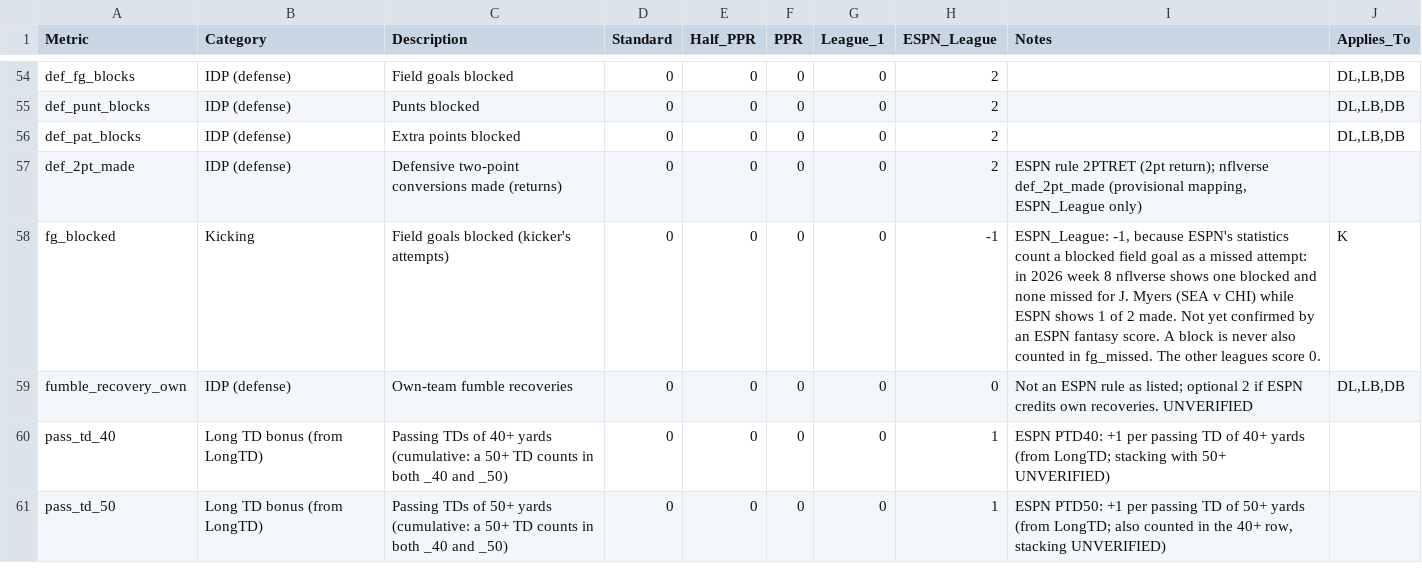
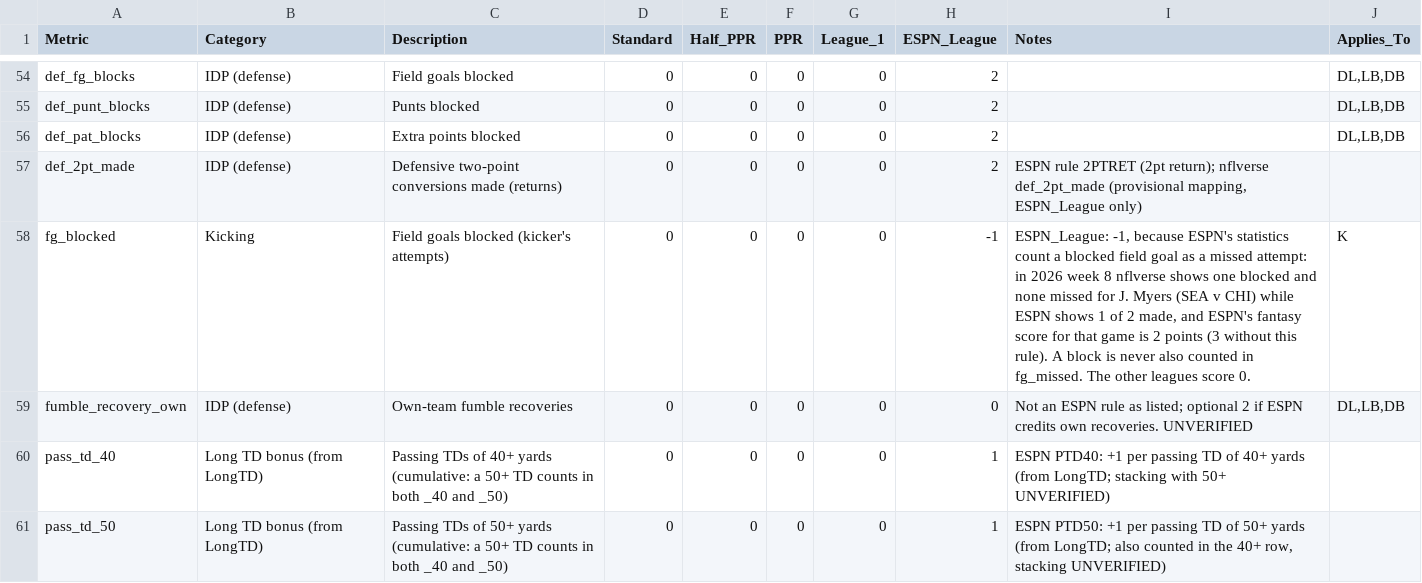
Before and after one commit to wes-blue/sports-analysis, a CSV file: NFL/02-config/scoring_weights.csv, drawn as a sheet; only a part is shown, gaps mark what is left out.

```diff
--- a/NFL/02-config/scoring_weights.csv
+++ b/NFL/02-config/scoring_weights.csv
@@ -57,3 +57,3 @@ def_pat_blocks,IDP (defense),Extra points blocked,0,0,0,0,2,,"DL,LB,DB"
 def_2pt_made,IDP (defense),Defensive two-point conversions made (returns),0,0,0,0,2,"ESPN rule 2PTRET (2pt return); nflverse def_2pt_made (provisional mapping, ESPN_League only)",
-fg_blocked,Kicking,Field goals blocked (kicker's attempts),0,0,0,0,-1,"ESPN_League: -1, because ESPN's statistics count a blocked field goal as a missed attempt: in 2026 week 8 nflverse shows one blocked and none missed for J. Myers (SEA v CHI) while ESPN shows 1 of 2 made. Not yet confirmed by an ESPN fantasy score. A block is never also counted in fg_missed. The other leagues score 0.",K
+fg_blocked,Kicking,Field goals blocked (kicker's attempts),0,0,0,0,-1,"ESPN_League: -1, because ESPN's statistics count a blocked field goal as a missed attempt: in 2026 week 8 nflverse shows one blocked and none missed for J. Myers (SEA v CHI) while ESPN shows 1 of 2 made, and ESPN's fantasy score for that game is 2 points (3 without this rule). A block is never also counted in fg_missed. The other leagues score 0.",K
 fumble_recovery_own,IDP (defense),Own-team fumble recoveries,0,0,0,0,0,Not an ESPN rule as listed; optional 2 if ESPN credits own recoveries. UNVERIFIED,"DL,LB,DB"
```
Also changed, not shown: 6 other files.
